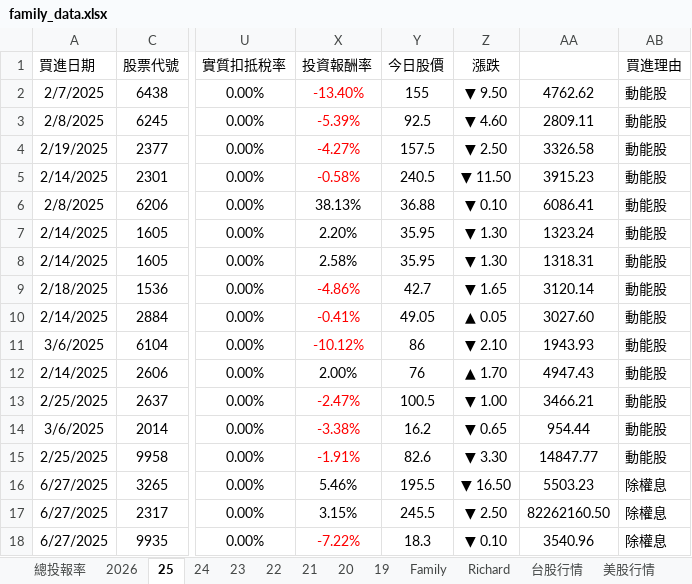
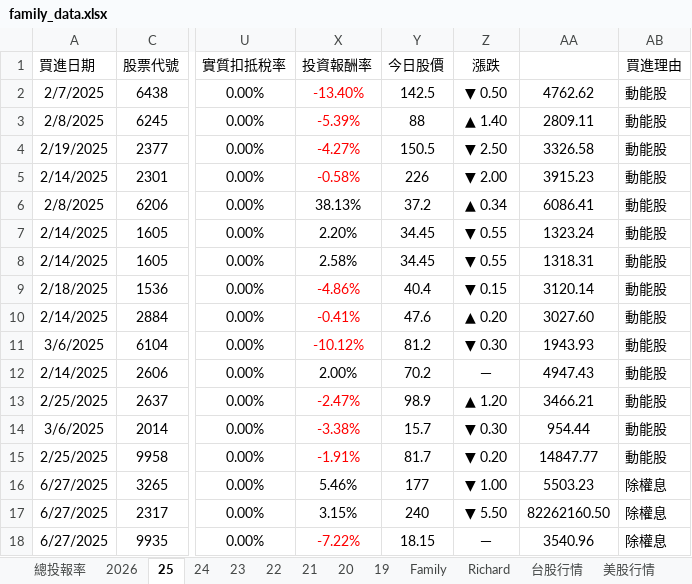
Before and after one commit to even182/richard-personal-hub, an Excel workbook: data/family_data.xlsx, sheet 25, drawn as a sheet; only a part is shown, gaps mark what is left out; values as stored, in another font and other column widths than the file's, no borders; conditional formats not drawn; the diff covers the shown part only; the diff names each change by its address in the sheet, - before the commit and + after, or states it on an @@ line.

```diff
--- a/data/family_data.xlsx (sheet 25)
+++ b/data/family_data.xlsx (sheet 25)
-Y2 (今日股價): 155
+Y2 (今日股價): 142.5
-Z2 (漲跌): ▼ 9.50
+Z2 (漲跌): ▼ 0.50
-Y3 (今日股價): 92.5
+Y3 (今日股價): 88
-Z3 (漲跌): ▼ 4.60
+Z3 (漲跌): ▲ 1.40
-Y4 (今日股價): 157.5
+Y4 (今日股價): 150.5
-Y5 (今日股價): 240.5
+Y5 (今日股價): 226
-Z5 (漲跌): ▼ 11.50
+Z5 (漲跌): ▼ 2.00
-Y6 (今日股價): 36.88
+Y6 (今日股價): 37.2
-Z6 (漲跌): ▼ 0.10
+Z6 (漲跌): ▲ 0.34
-Y7:Y8 (今日股價): 35.95
+Y7:Y8 (今日股價): 34.45
-Z7:Z8 (漲跌): ▼ 1.30
+Z7:Z8 (漲跌): ▼ 0.55
-Y9 (今日股價): 42.7
+Y9 (今日股價): 40.4
-Z9 (漲跌): ▼ 1.65
+Z9 (漲跌): ▼ 0.15
-Y10 (今日股價): 49.05
+Y10 (今日股價): 47.6
-Z10 (漲跌): ▲ 0.05
+Z10 (漲跌): ▲ 0.20
-Y11 (今日股價): 86
+Y11 (今日股價): 81.2
-Z11 (漲跌): ▼ 2.10
+Z11 (漲跌): ▼ 0.30
-Y12 (今日股價): 76
+Y12 (今日股價): 70.2
-Z12 (漲跌): ▲ 1.70
+Z12 (漲跌): －
-Y13 (今日股價): 100.5
+Y13 (今日股價): 98.9
-Z13 (漲跌): ▼ 1.00
+Z13 (漲跌): ▲ 1.20
-Y14 (今日股價): 16.2
+Y14 (今日股價): 15.7
-Z14 (漲跌): ▼ 0.65
+Z14 (漲跌): ▼ 0.30
-Y15 (今日股價): 82.6
+Y15 (今日股價): 81.7
-Z15 (漲跌): ▼ 3.30
+Z15 (漲跌): ▼ 0.20
-Y16 (今日股價): 195.5
+Y16 (今日股價): 177
-Z16 (漲跌): ▼ 16.50
+Z16 (漲跌): ▼ 1.00
-Y17 (今日股價): 245.5
+Y17 (今日股價): 240
-Z17 (漲跌): ▼ 2.50
+Z17 (漲跌): ▼ 5.50
-Y18 (今日股價): 18.3
+Y18 (今日股價): 18.15
-Z18 (漲跌): ▼ 0.10
+Z18 (漲跌): －
```
Also changed, not shown: 74 edited cells elsewhere in this sheet, sheet 台股行情, sheet Family, sheet 2026, sheet Richard, sheet 21, sheet 美股行情, 6 more sheets, formulas that keep their value, hidden cells, charts or pictures.
